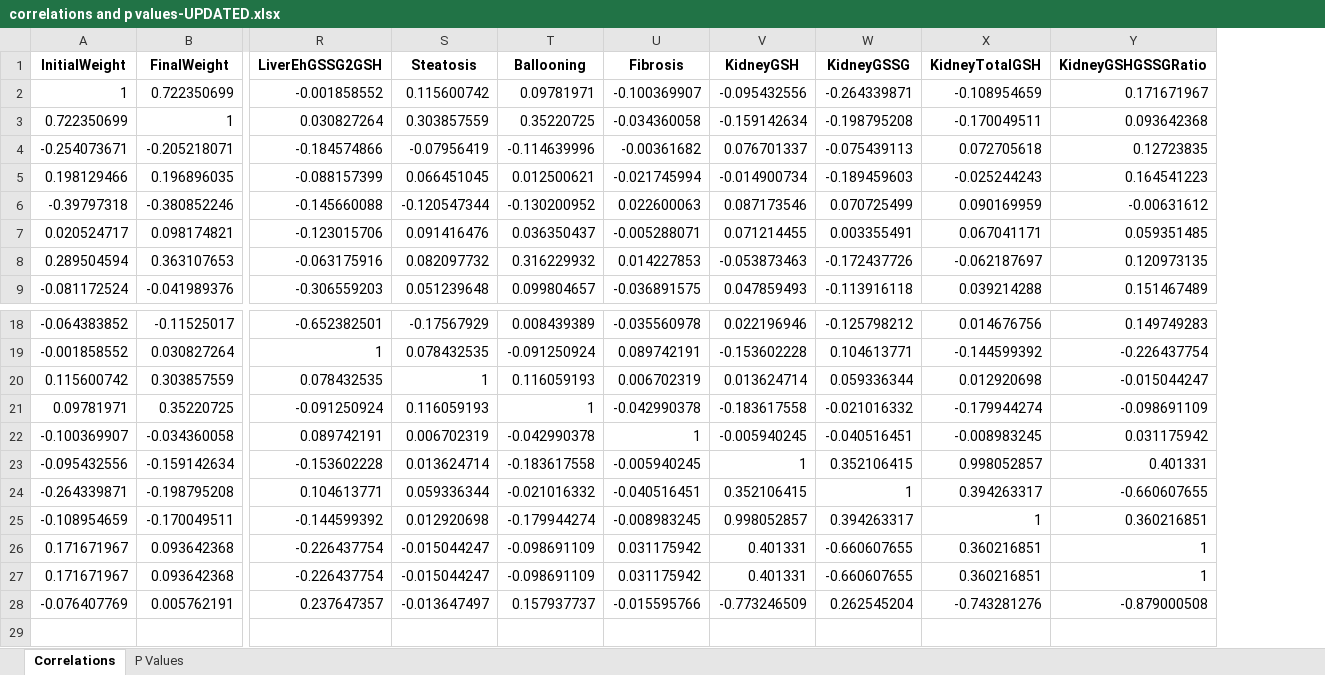
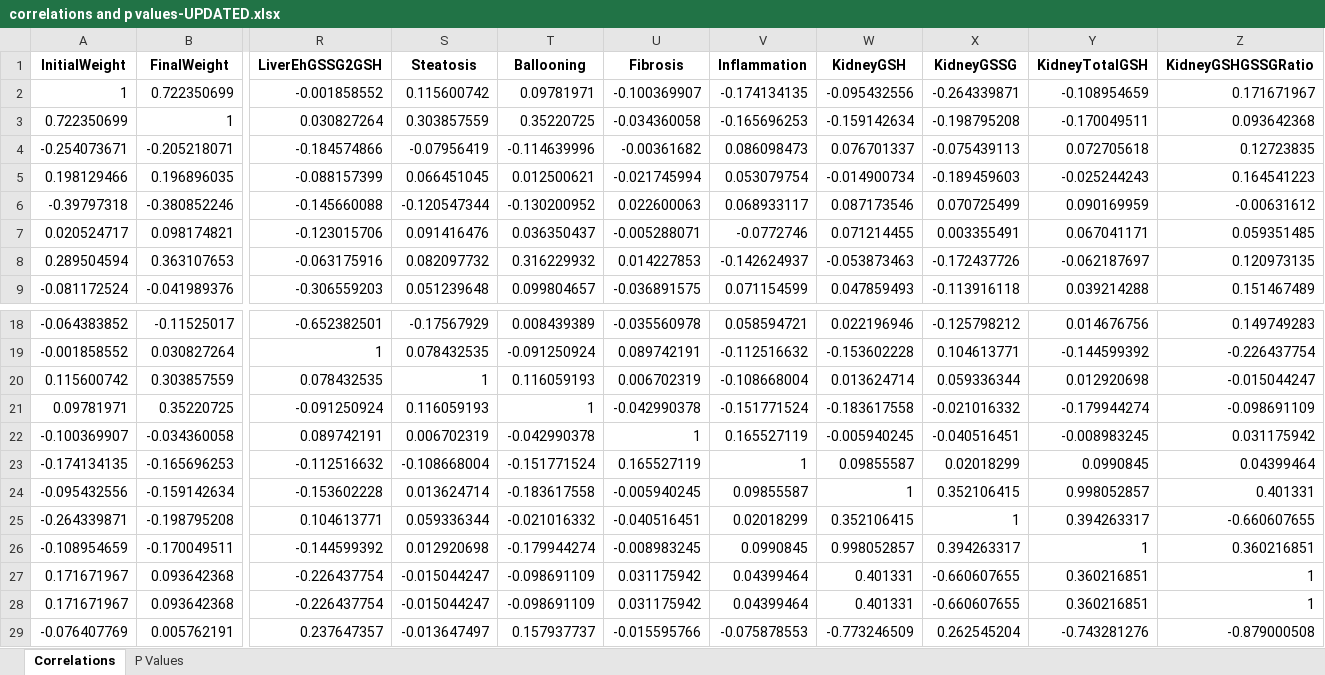
Before and after one commit to rebeccagould-uga/Rqtl2-Pazdro-Lab-Liver, an Excel workbook: statistics/Spearmans-matrix-plots/results/All-variables/correlations and p values-UPDATED.xlsx, sheet Correlations, drawn as a sheet; only a part is shown, gaps mark what is left out; values as stored, in another font and other column widths than the file's, no borders; rows hold the shown columns only; the diff names each change by its address in the sheet, - before the commit and + after, or states it on an @@ line.

```diff
--- a/statistics/Spearmans-matrix-plots/results/All-variables/correlations and p values-UPDATED.xlsx (sheet Correlations)
+++ b/statistics/Spearmans-matrix-plots/results/All-variables/correlations and p values-UPDATED.xlsx (sheet Correlations)
+column V (Inflammation), rows 2-9: -0.174134135 | -0.165696253 | 0.086098473 | 0.053079754 | 0.068933117 | -0.0772746 | -0.142624937 | 0.071154599; rows 18-22: 0.058594721 | -0.112516632 | -0.108668004 | -0.151771524 | 0.165527119; rows 24-29: 0.09855587 | 0.02018299 | 0.0990845 | 0.04399464 | 0.04399464 | -0.075878553
+row 23: -0.174134135 | -0.165696253 | -0.112516632 | -0.108668004 | -0.151771524 | 0.165527119 | 1 | 0.09855587 | 0.02018299 | 0.0990845 | 0.04399464
```
Also changed, not shown: sheet P Values, Kidney-GSH-Blood/RankZ/RankZ-sexgen/results/Genes MGI/GlutathioneGenesMGI-RankZ-sexgen.xlsx, Liver-GSH-NAD/RankZ/RankZ-sexgen/results/Genes MGI/GlutathioneGenesMGI - rankZ sexgen.xlsx, 34 other files.
